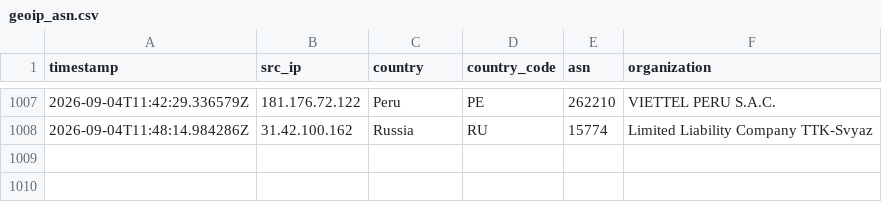
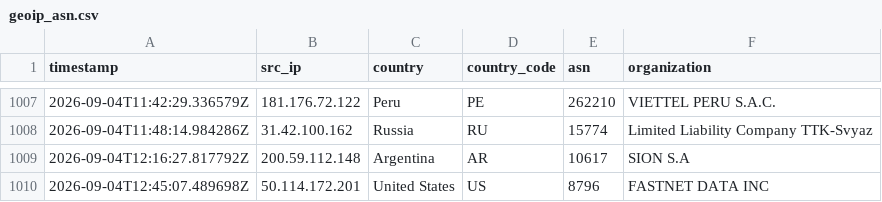
Before and after one commit to Prabhath-de/AWS_Honeypot, a CSV file: data/processed/geoip_asn.csv, drawn as a sheet; only a part is shown, gaps mark what is left out.

```diff
--- a/data/processed/geoip_asn.csv
+++ b/data/processed/geoip_asn.csv
@@ -1008 +1008,3 @@ timestamp,src_ip,country,country_code,asn,organization
 2026-09-04T11:48:14.984286Z,31.42.100.162,Russia,RU,15774,Limited Liability Company TTK-Svyaz
+2026-09-04T12:16:27.817792Z,200.59.112.148,Argentina,AR,10617,SION S.A
+2026-09-04T12:45:07.489698Z,50.114.172.201,United States,US,8796,FASTNET DATA INC
```
Also changed, not shown: data/processed/file_uploads.csv, data/processed/malware_activity.csv, 7 other files.
